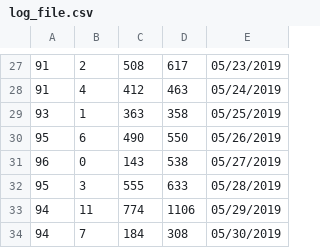
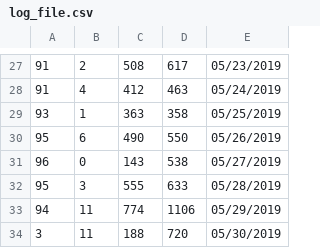
Before and after one commit to KhangOP/PaladinsAssistantBot, a CSV file: log_file.csv, drawn as a sheet; only a part is shown, gaps mark what is left out; removed rows and columns are numbered as before the commit, all else as after; the diff names each change by its address in the sheet, - before the commit and + after, or states it on an @@ line.

```diff
--- a/log_file.csv
+++ b/log_file.csv
-row 34: 94 | 7 | 184 | 308 | 05/30/2019
+row 34: 3 | 11 | 188 | 720 | 05/30/2019
```
Also changed, not shown: 14 other files.
